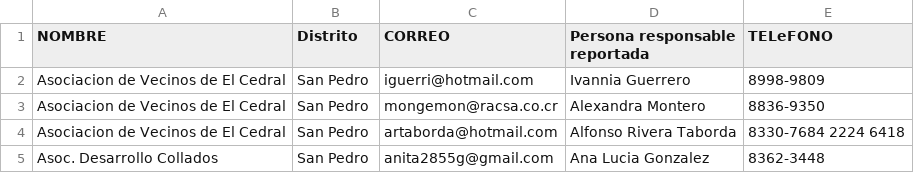
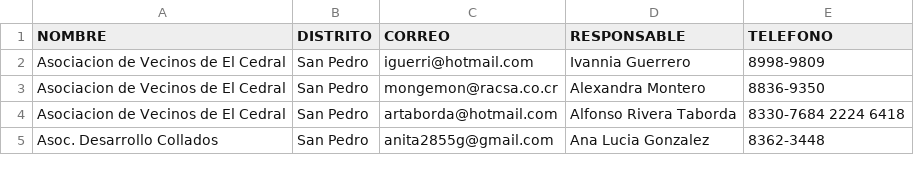
Before and after one commit to MontserratJB/Tablas_DA_2022, a CSV file: Lista de Asociaciones y Comites de Vecinos.csv, drawn as a sheet; only a part is shown.

Commit message:
Actualización de archivo Desarrollo social

```diff
--- a/Lista de Asociaciones y Comites de Vecinos.csv
+++ b/Lista de Asociaciones y Comites de Vecinos.csv
@@ -1,2 +1,2 @@
-NOMBRE;Distrito;CORREO;Persona responsable reportada;TELeFONO
+NOMBRE;DISTRITO;CORREO;RESPONSABLE;TELEFONO
 Asociacion de Vecinos de El Cedral ;San Pedro;iguerri@hotmail.com;Ivannia Guerrero ;8998-9809
```
